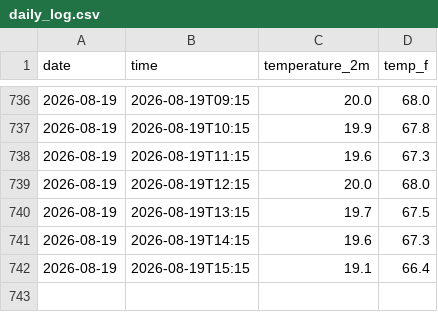
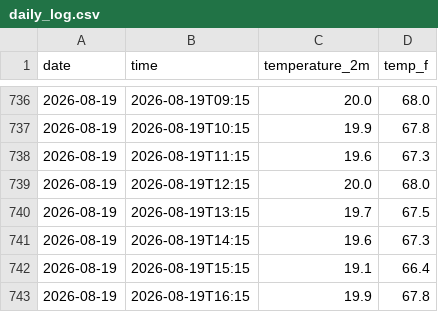
Before and after one commit to hrondonuwu/bali-weather-tracker, a CSV file: daily_log.csv, drawn as a sheet; only a part is shown, gaps mark what is left out; the diff names each change by its address in the sheet, - before the commit and + after, or states it on an @@ line.

```diff
--- a/daily_log.csv
+++ b/daily_log.csv
+row 743: 2026-08-19 | 2026-08-19T16:15 | 19.9 | 67.8
```
